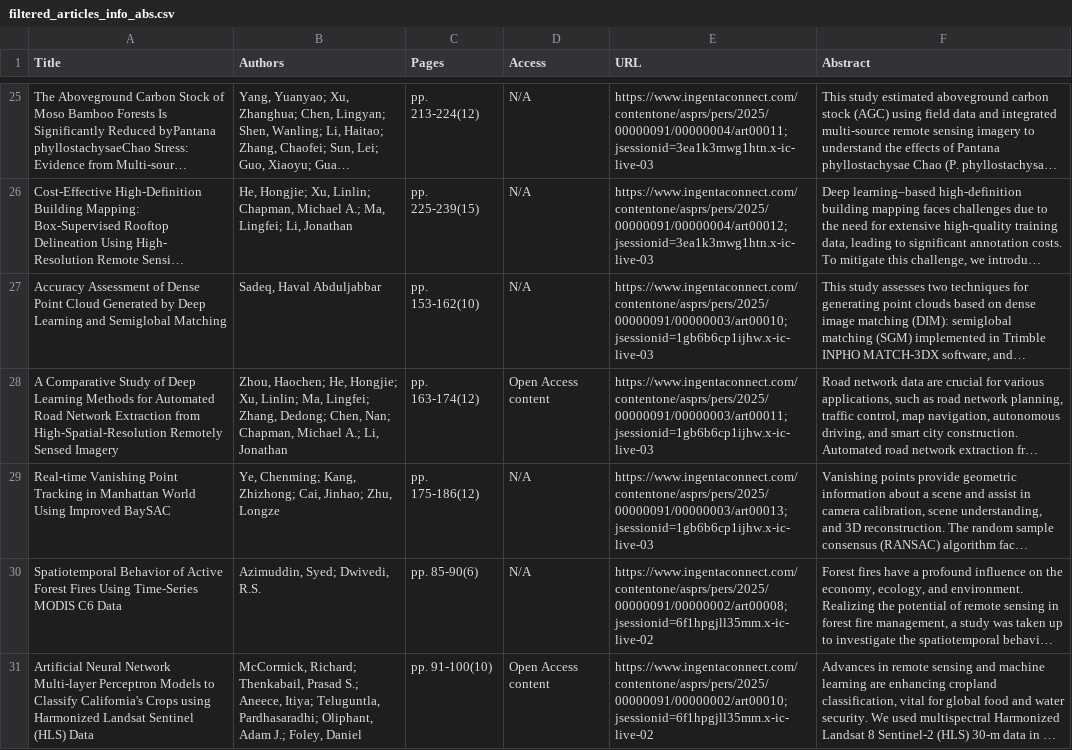
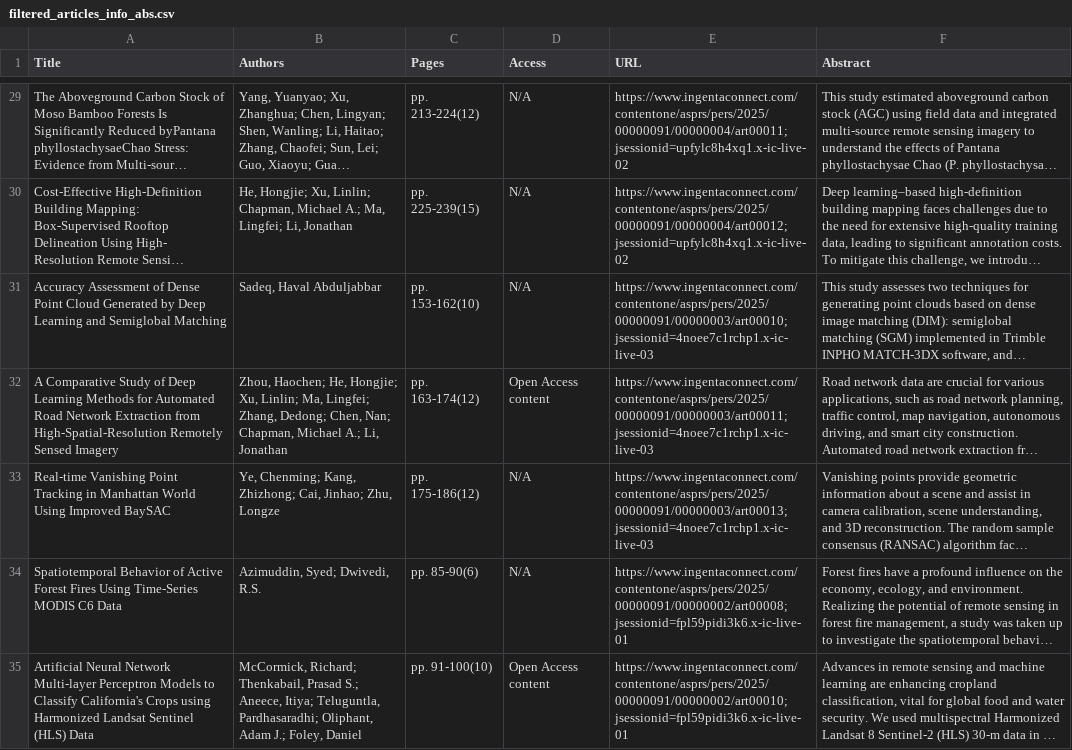
Before and after one commit to tang1693/PERShtml, a CSV file: 5_RecentArticles/filtered_articles_info_abs.csv, drawn as a sheet; only a part is shown, gaps mark what is left out; long unchanged cells end in …; addresses are those after the commit; the diff covers the shown part only; the diff names each change by its address in the sheet, - before the commit and + after, or states it on an @@ line.

```diff
--- a/5_RecentArticles/filtered_articles_info_abs.csv
+++ b/5_RecentArticles/filtered_articles_info_abs.csv
-E29 (URL): https://www.ingentaconnect.com/contentone/asprs/pers/2025/00000091/00000004/art00011;jsessionid=3ea1k3mwg1htn.x-ic-live-03
+E29 (URL): https://www.ingentaconnect.com/contentone/asprs/pers/2025/00000091/00000004/art00011;jsessionid=upfylc8h4xq1.x-ic-live-02
-E30 (URL): https://www.ingentaconnect.com/contentone/asprs/pers/2025/00000091/00000004/art00012;jsessionid=3ea1k3mwg1htn.x-ic-live-03
+E30 (URL): https://www.ingentaconnect.com/contentone/asprs/pers/2025/00000091/00000004/art00012;jsessionid=upfylc8h4xq1.x-ic-live-02
-E31 (URL): https://www.ingentaconnect.com/contentone/asprs/pers/2025/00000091/00000003/art00010;jsessionid=1gb6b6cp1ijhw.x-ic-live-03
+E31 (URL): https://www.ingentaconnect.com/contentone/asprs/pers/2025/00000091/00000003/art00010;jsessionid=4noee7c1rchp1.x-ic-live-03
-E32 (URL): https://www.ingentaconnect.com/contentone/asprs/pers/2025/00000091/00000003/art00011;jsessionid=1gb6b6cp1ijhw.x-ic-live-03
+E32 (URL): https://www.ingentaconnect.com/contentone/asprs/pers/2025/00000091/00000003/art00011;jsessionid=4noee7c1rchp1.x-ic-live-03
-E33 (URL): https://www.ingentaconnect.com/contentone/asprs/pers/2025/00000091/00000003/art00013;jsessionid=1gb6b6cp1ijhw.x-ic-live-03
+E33 (URL): https://www.ingentaconnect.com/contentone/asprs/pers/2025/00000091/00000003/art00013;jsessionid=4noee7c1rchp1.x-ic-live-03
-E34 (URL): https://www.ingentaconnect.com/contentone/asprs/pers/2025/00000091/00000002/art00008;jsessionid=6f1hpgjll35mm.x-ic-live-02
+E34 (URL): https://www.ingentaconnect.com/contentone/asprs/pers/2025/00000091/00000002/art00008;jsessionid=fpl59pidi3k6.x-ic-live-01
-E35 (URL): https://www.ingentaconnect.com/contentone/asprs/pers/2025/00000091/00000002/art00010;jsessionid=6f1hpgjll35mm.x-ic-live-02
+E35 (URL): https://www.ingentaconnect.com/contentone/asprs/pers/2025/00000091/00000002/art00010;jsessionid=fpl59pidi3k6.x-ic-live-01
```
Also changed, not shown: 4 added rows, 5 removed rows and 84 edited cells elsewhere in this file, 1_InPress/fast_track_items.csv, 1_InPress/filtered_InPress_articles_info_abs.csv, 17 other files.
